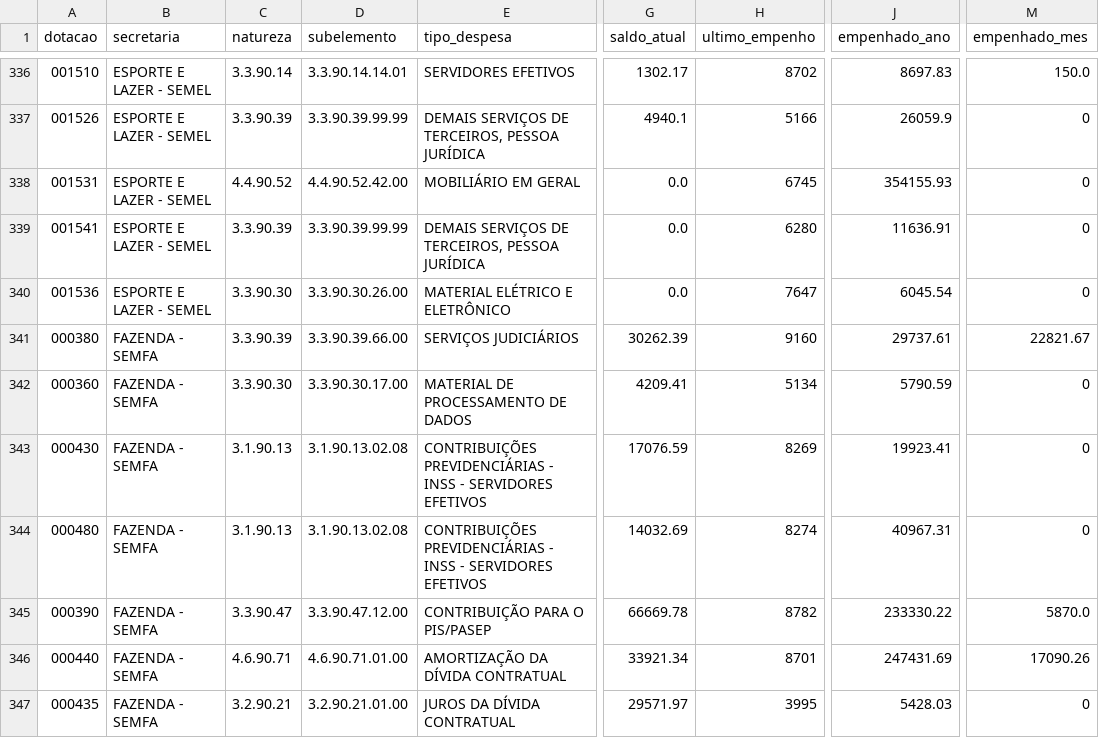
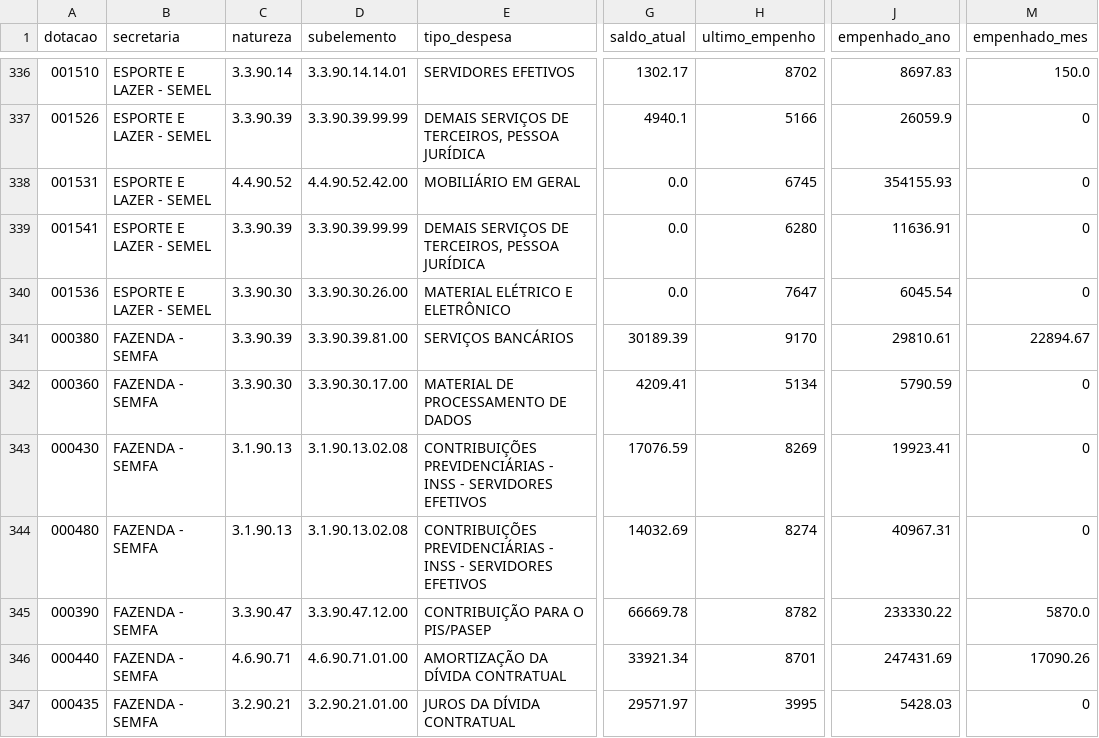
Before and after one commit to vagnerims2/painel-leopolis, a CSV file: data/dotacoes.csv, drawn as a sheet; only a part is shown, gaps mark what is left out; the diff names each change by its address in the sheet, - before the commit and + after, or states it on an @@ line.

```diff
--- a/data/dotacoes.csv
+++ b/data/dotacoes.csv
-D341 (subelemento): 3.3.90.39.66.00
+D341 (subelemento): 3.3.90.39.81.00
-E341 (tipo_despesa): SERVIÇOS JUDICIÁRIOS
+E341 (tipo_despesa): SERVIÇOS BANCÁRIOS
-G341 (saldo_atual): 30262.39
+G341 (saldo_atual): 30189.39
-H341 (ultimo_empenho): 9160
+H341 (ultimo_empenho): 9170
-J341 (empenhado_ano): 29737.61
+J341 (empenhado_ano): 29810.61
-M341 (empenhado_mes): 22821.67
+M341 (empenhado_mes): 22894.67
```
Also changed, not shown: data/movimento.csv, data/saldo_fontes.csv, 8 other files.
